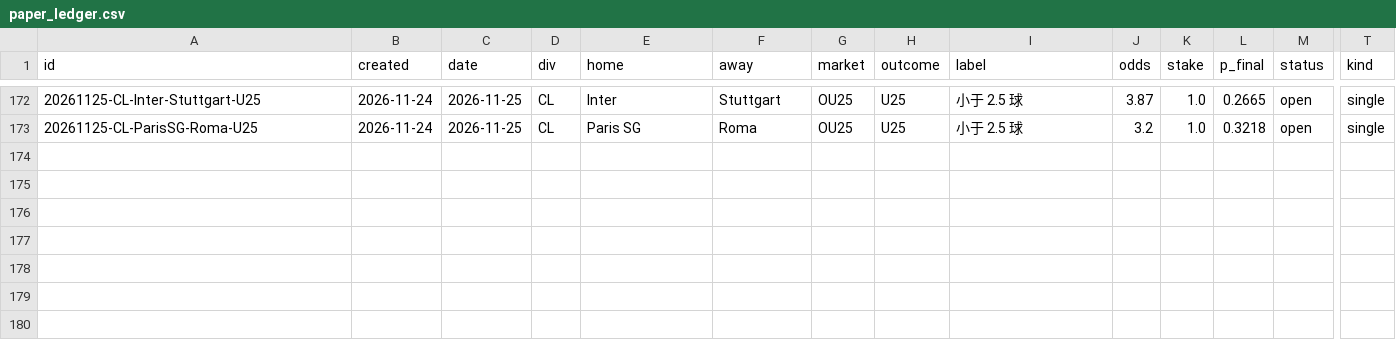
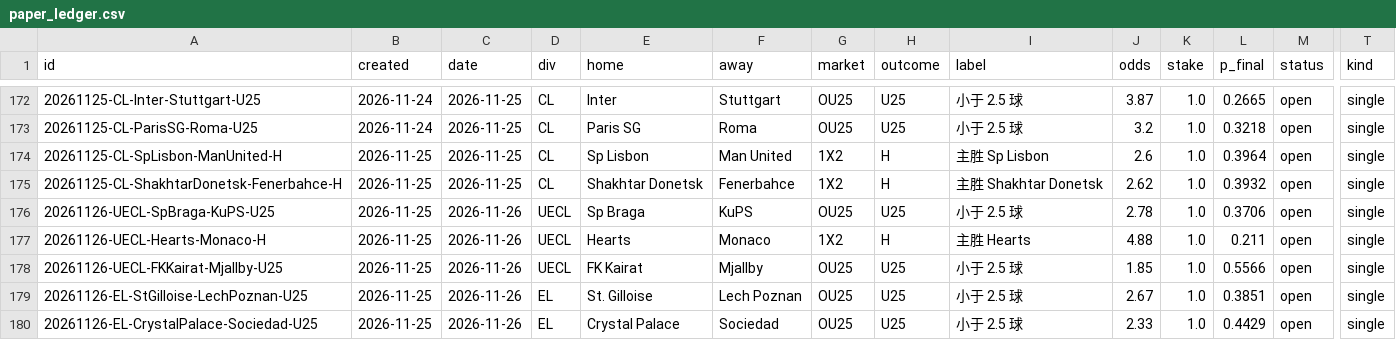
Before and after one commit to PingdaShen/tipico-analysis-bot, a CSV file: bets/paper_ledger.csv, drawn as a sheet; only a part is shown, gaps mark what is left out; rows hold the shown columns only; the diff names each change by its address in the sheet, - before the commit and + after, or states it on an @@ line.

```diff
--- a/bets/paper_ledger.csv
+++ b/bets/paper_ledger.csv
+row 174: 20261125-CL-SpLisbon-ManUnited-H | 2026-11-25 | 2026-11-25 | CL | Sp Lisbon | Man United | 1X2 | H | 主胜 Sp Lisbon | 2.6 | 1.0 | 0.3964 | open | single
+row 175: 20261125-CL-ShakhtarDonetsk-Fenerbahce-H | 2026-11-25 | 2026-11-25 | CL | Shakhtar Donetsk | Fenerbahce | 1X2 | H | 主胜 Shakhtar Donetsk | 2.62 | 1.0 | 0.3932 | open | single
+row 176: 20261126-UECL-SpBraga-KuPS-U25 | 2026-11-25 | 2026-11-26 | UECL | Sp Braga | KuPS | OU25 | U25 | 小于 2.5 球 | 2.78 | 1.0 | 0.3706 | open | single
+row 177: 20261126-UECL-Hearts-Monaco-H | 2026-11-25 | 2026-11-26 | UECL | Hearts | Monaco | 1X2 | H | 主胜 Hearts | 4.88 | 1.0 | 0.211 | open | single
+row 178: 20261126-UECL-FKKairat-Mjallby-U25 | 2026-11-25 | 2026-11-26 | UECL | FK Kairat | Mjallby | OU25 | U25 | 小于 2.5 球 | 1.85 | 1.0 | 0.5566 | open | single
+row 179: 20261126-EL-StGilloise-LechPoznan-U25 | 2026-11-25 | 2026-11-26 | EL | St. Gilloise | Lech Poznan | OU25 | U25 | 小于 2.5 球 | 2.67 | 1.0 | 0.3851 | open | single
+row 180: 20261126-EL-CrystalPalace-Sociedad-U25 | 2026-11-25 | 2026-11-26 | EL | Crystal Palace | Sociedad | OU25 | U25 | 小于 2.5 球 | 2.33 | 1.0 | 0.4429 | open | single
```
Also changed, not shown: 4 other files.
